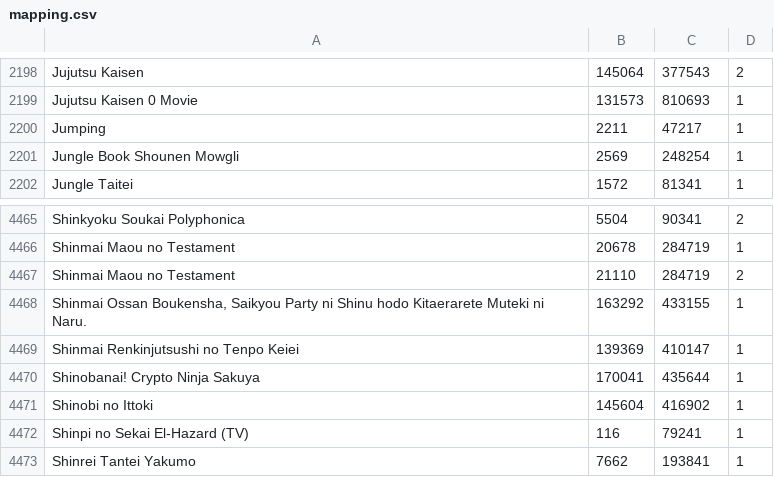
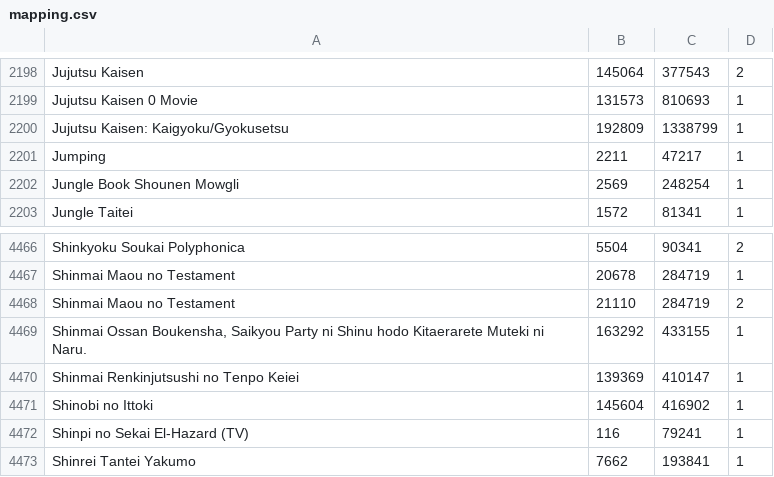
Before and after one commit to noggl/AniListToTVDB, a CSV file: mapping.csv, drawn as a sheet; only a part is shown, gaps mark what is left out.

```diff
--- a/mapping.csv
+++ b/mapping.csv
@@ -2199,2 +2199,3 @@ Jujutsu Kaisen;145064;377543;2
 Jujutsu Kaisen 0 Movie;131573;810693;1
+Jujutsu Kaisen: Kaigyoku/Gyokusetsu;192809;1338799;1
 Jumping;2211;47217;1
@@ -4469,3 +4470,2 @@ Shinmai Ossan Boukensha, Saikyou Party ni Shinu hodo Kitaerarete Muteki ni Naru.
 Shinmai Renkinjutsushi no Tenpo Keiei;139369;410147;1
-Shinobanai! Crypto Ninja Sakuya;170041;435644;1
 Shinobi no Ittoki;145604;416902;1
```
Also changed, not shown: 3 other files.
